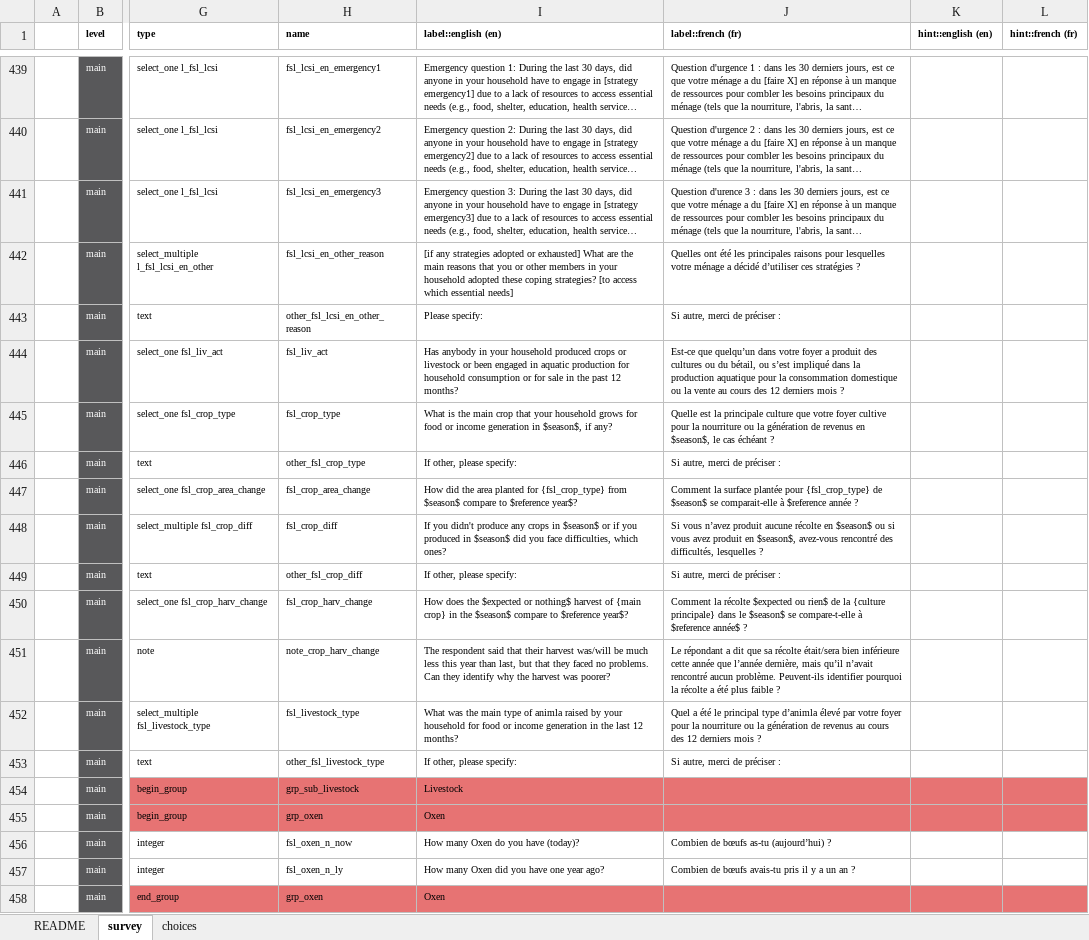
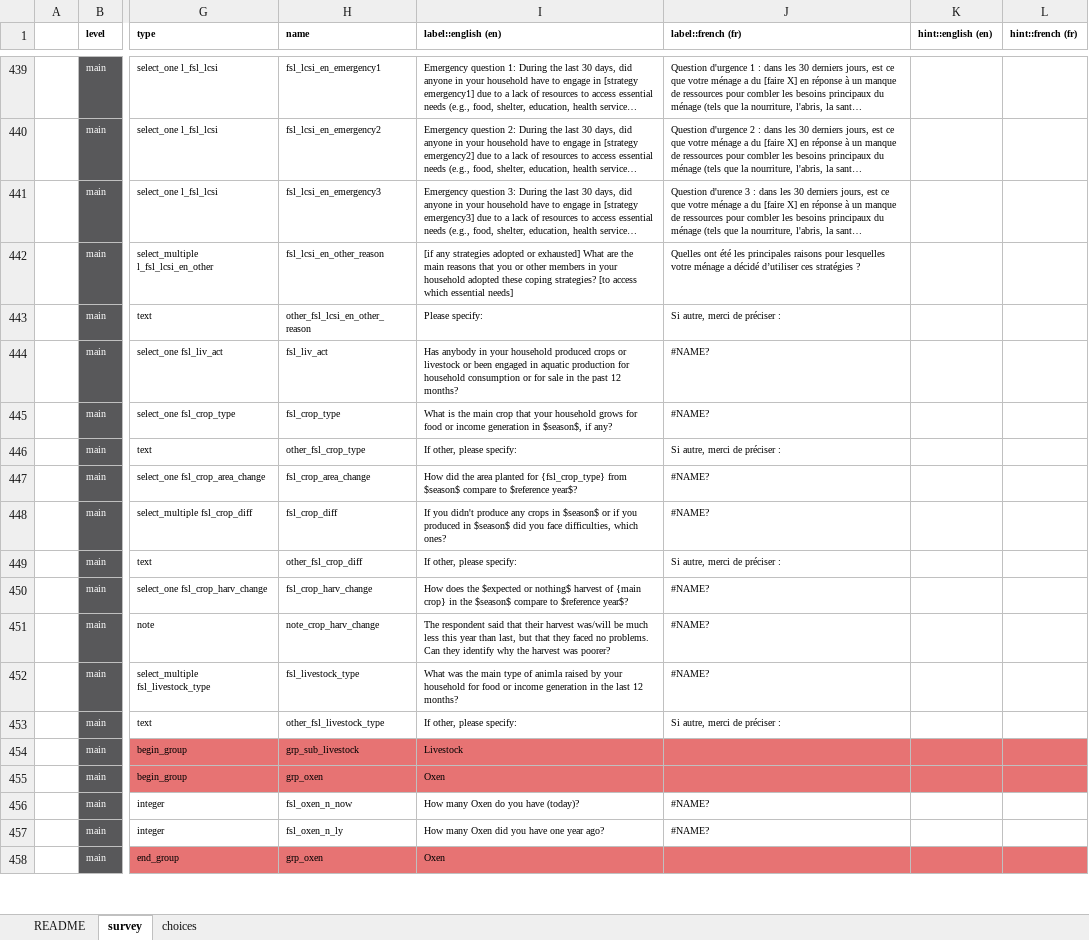
Before and after one commit to impact-initiatives/Idem, an Excel workbook: inst/extdata/form.xlsx, sheet survey, drawn as a sheet; only a part is shown, gaps mark what is left out; long unchanged cells end in …; values as stored, in another font and other column widths than the file's, no borders; charts and pictures and conditional formats not drawn; the diff covers the shown part only; the diff names each change by its address in the sheet, - before the commit and + after, or states it on an @@ line.

```diff
--- a/inst/extdata/form.xlsx (sheet survey)
+++ b/inst/extdata/form.xlsx (sheet survey)
-J444 (label::french (fr)): Est-ce que quelqu’un dans votre foyer a produit des cultures ou du bétail, ou s’est impliqué dans la production aquatique pour la consommation domestique ou la vente au cours des 12 derniers mois ?
+J444 (label::french (fr)): #NAME?
-J445 (label::french (fr)): Quelle est la principale culture que votre foyer cultive pour la nourriture ou la génération de revenus en $season$, le cas échéant ?
+J445 (label::french (fr)): #NAME?
-J447 (label::french (fr)): Comment la surface plantée pour {fsl_crop_type} de $season$ se comparait-elle à $reference année ?
+J447 (label::french (fr)): #NAME?
-J448 (label::french (fr)): Si vous n’avez produit aucune récolte en $season$ ou si vous avez produit en $season$, avez-vous rencontré des difficultés, lesquelles ?
+J448 (label::french (fr)): #NAME?
-J450 (label::french (fr)): Comment la récolte $expected ou rien$ de la {culture principale} dans le $season$ se compare-t-elle à $reference année$ ?
+J450 (label::french (fr)): #NAME?
-J451 (label::french (fr)): Le répondant a dit que sa récolte était/sera bien inférieure cette année que l’année dernière, mais qu’il n’avait rencontré aucun problème. Peuvent-ils identifier pourquoi la récolte a été plus faible ?
+J451 (label::french (fr)): #NAME?
-J452 (label::french (fr)): Quel a été le principal type d’animla élevé par votre foyer pour la nourriture ou la génération de revenus au cours des 12 derniers mois ?
+J452 (label::french (fr)): #NAME?
-J456 (label::french (fr)): Combien de bœufs as-tu (aujourd’hui) ?
+J456 (label::french (fr)): #NAME?
-J457 (label::french (fr)): Combien de bœufs avais-tu pris il y a un an ?
+J457 (label::french (fr)): #NAME?
```
Also changed, not shown: 231 edited cells elsewhere in this sheet, sheet choices, formulas that keep their value, charts or pictures, 2 other files.
